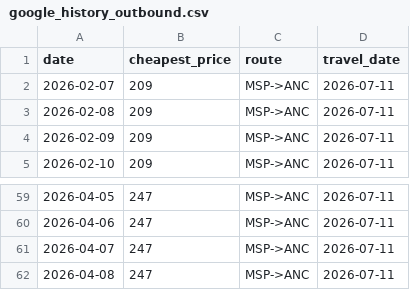
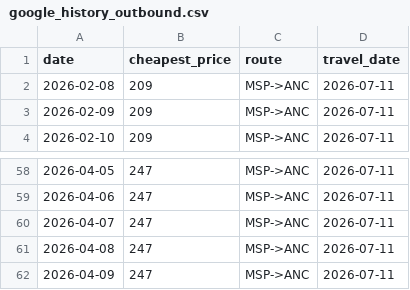
Before and after one commit to hartlcp32/MSPANC, a CSV file: docs/data/google_history_outbound.csv, drawn as a sheet; only a part is shown, gaps mark what is left out.

```diff
--- a/docs/data/google_history_outbound.csv
+++ b/docs/data/google_history_outbound.csv
@@ -1,3 +1,2 @@
 date,cheapest_price,route,travel_date
-2026-02-07,209,MSP->ANC,2026-07-11
 2026-02-08,209,MSP->ANC,2026-07-11
@@ -62 +61,2 @@ date,cheapest_price,route,travel_date
 2026-04-08,247,MSP->ANC,2026-07-11
+2026-04-09,247,MSP->ANC,2026-07-11
```
Also changed, not shown: docs/data/price_history.csv.
